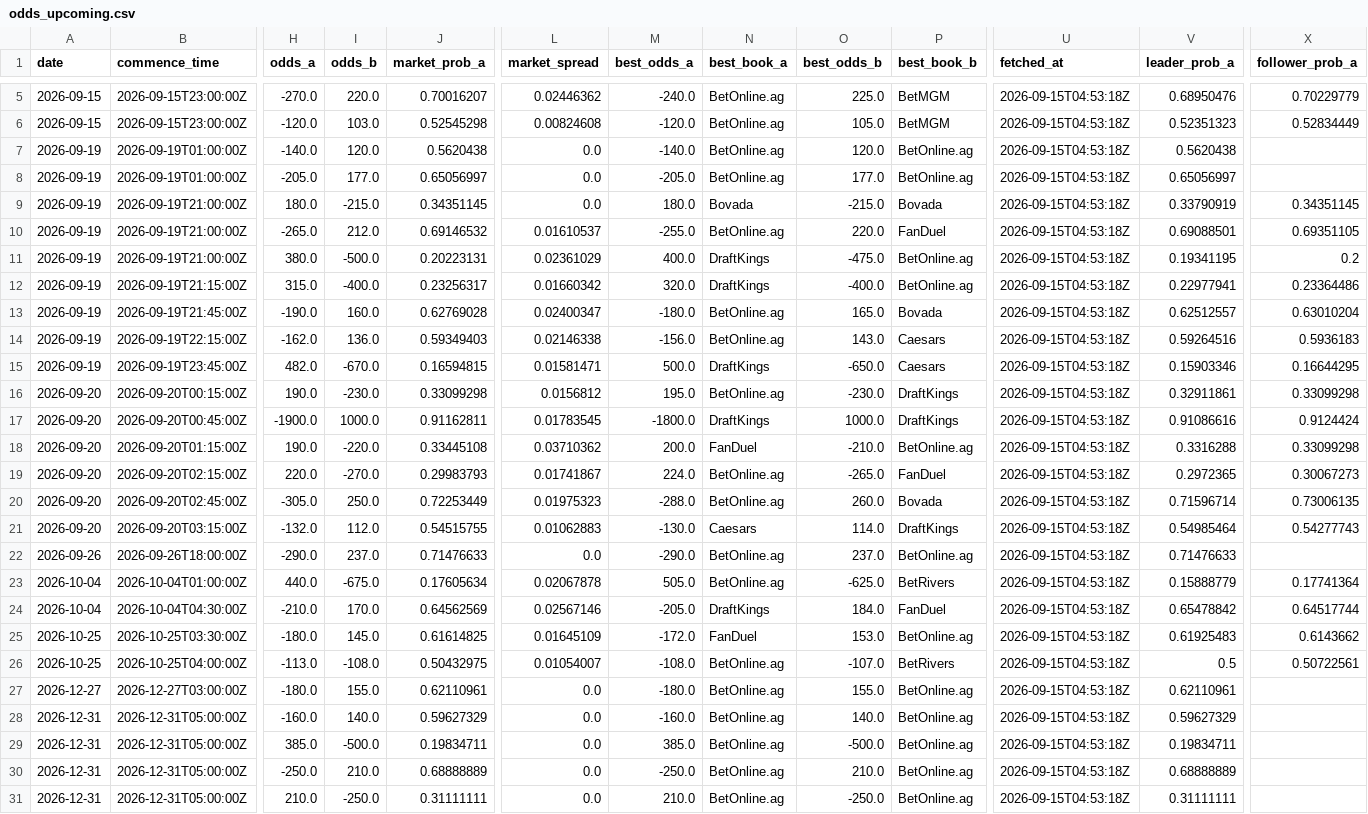
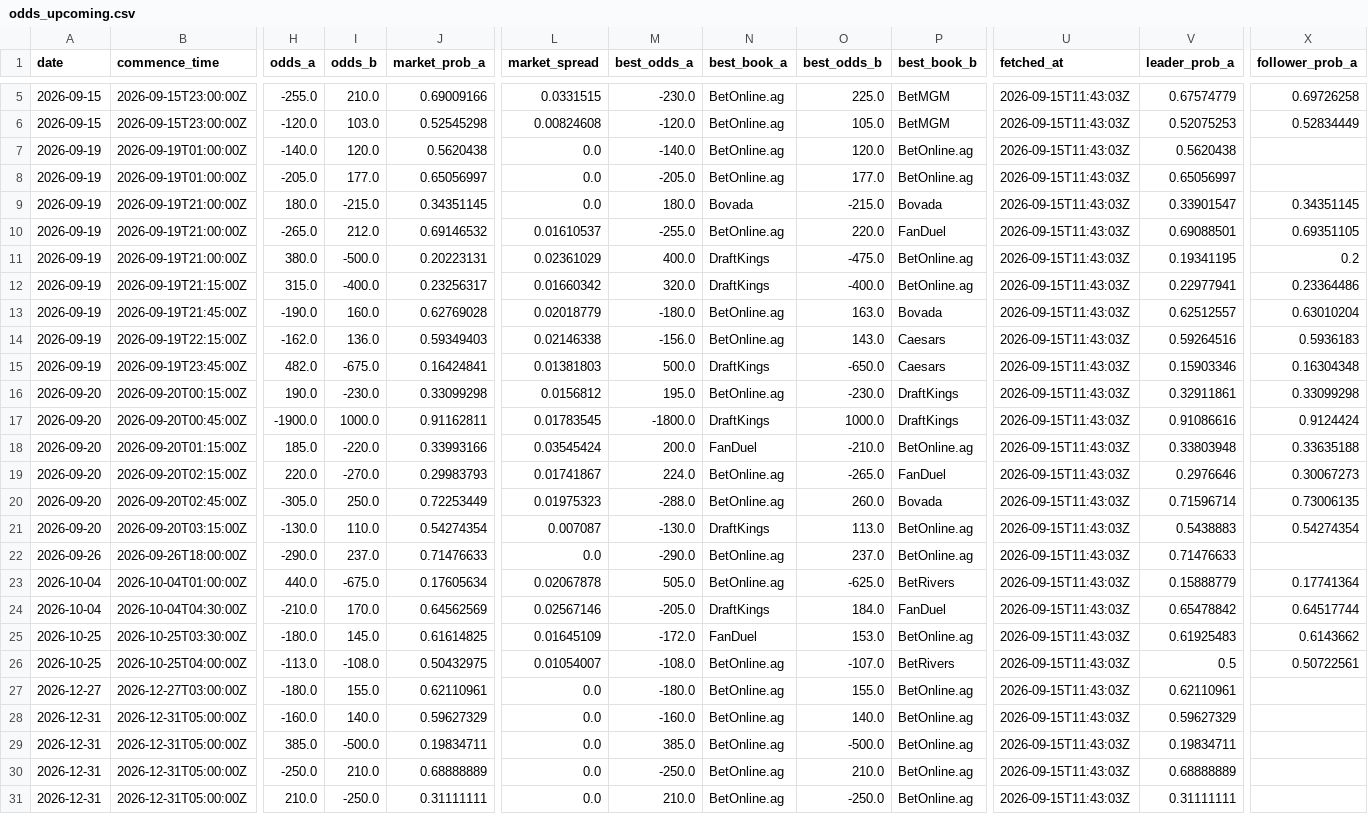
Before and after one commit to joshuakingsland/claude-fights, a CSV file: odds_upcoming.csv, drawn as a sheet; only a part is shown, gaps mark what is left out; the diff covers the shown part only; the diff names each change by its address in the sheet, - before the commit and + after, or states it on an @@ line.

```diff
--- a/odds_upcoming.csv
+++ b/odds_upcoming.csv
-H5 (odds_a): -270.0
+H5 (odds_a): -255.0
-I5 (odds_b): 220.0
+I5 (odds_b): 210.0
-J5 (market_prob_a): 0.70016207
+J5 (market_prob_a): 0.69009166
-L5 (market_spread): 0.02446362
+L5 (market_spread): 0.0331515
-M5 (best_odds_a): -240.0
+M5 (best_odds_a): -230.0
-U5:U31 (fetched_at): 2026-09-15T04:53:18Z
+U5:U31 (fetched_at): 2026-09-15T11:43:03Z
-V5 (leader_prob_a): 0.68950476
+V5 (leader_prob_a): 0.67574779
-X5 (follower_prob_a): 0.70229779
+X5 (follower_prob_a): 0.69726258
-V6 (leader_prob_a): 0.52351323
+V6 (leader_prob_a): 0.52075253
-V9 (leader_prob_a): 0.33790919
+V9 (leader_prob_a): 0.33901547
-L13 (market_spread): 0.02400347
+L13 (market_spread): 0.02018779
-O13 (best_odds_b): 165.0
+O13 (best_odds_b): 163.0
-I15 (odds_b): -670.0
+I15 (odds_b): -675.0
-J15 (market_prob_a): 0.16594815
+J15 (market_prob_a): 0.16424841
-L15 (market_spread): 0.01581471
+L15 (market_spread): 0.01381803
-X15 (follower_prob_a): 0.16644295
+X15 (follower_prob_a): 0.16304348
-H18 (odds_a): 190.0
+H18 (odds_a): 185.0
-J18 (market_prob_a): 0.33445108
+J18 (market_prob_a): 0.33993166
-L18 (market_spread): 0.03710362
+L18 (market_spread): 0.03545424
-V18 (leader_prob_a): 0.3316288
+V18 (leader_prob_a): 0.33803948
-X18 (follower_prob_a): 0.33099298
+X18 (follower_prob_a): 0.33635188
-V19 (leader_prob_a): 0.2972365
+V19 (leader_prob_a): 0.2976646
-H21 (odds_a): -132.0
+H21 (odds_a): -130.0
-I21 (odds_b): 112.0
+I21 (odds_b): 110.0
-J21 (market_prob_a): 0.54515755
+J21 (market_prob_a): 0.54274354
-L21 (market_spread): 0.01062883
+L21 (market_spread): 0.007087
-N21 (best_book_a): Caesars
+N21 (best_book_a): DraftKings
-O21 (best_odds_b): 114.0
+O21 (best_odds_b): 113.0
-P21 (best_book_b): DraftKings
+P21 (best_book_b): BetOnline.ag
-V21 (leader_prob_a): 0.54985464
+V21 (leader_prob_a): 0.5438883
-X21 (follower_prob_a): 0.54277743
+X21 (follower_prob_a): 0.54274354
```
Also changed, not shown: 41 edited cells elsewhere in this file, 8 other files.
